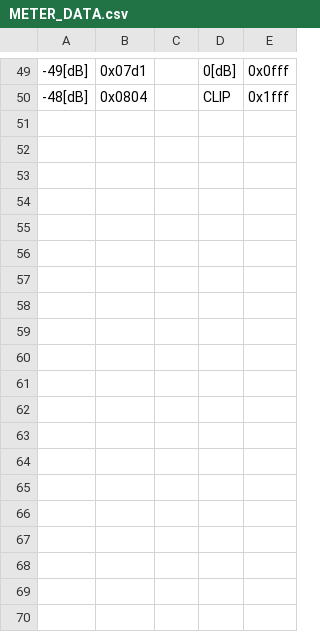
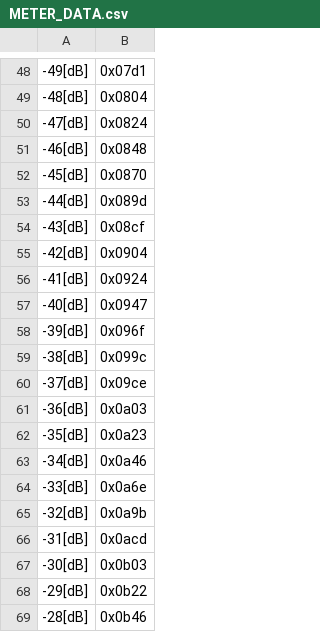
Before and after one commit to unseatedsun1402/midiControl_01V96i, a CSV file: METER_DATA.csv, drawn as a sheet; only a part is shown, gaps mark what is left out; removed rows and columns are numbered as before the commit, all else as after; the diff covers the shown part only; the diff names each change by its address in the sheet, - before the commit and + after, or states it on an @@ line.

```diff
--- a/METER_DATA.csv
+++ b/METER_DATA.csv
-column C, empty
-column D, rows 49-50: 0[dB] | CLIP
-column E, rows 49-50: 0x0fff | 0x1fff
+row 50: -47[dB] | 0x0824
+row 51: -46[dB] | 0x0848
+row 52: -45[dB] | 0x0870
+row 53: -44[dB] | 0x089d
+row 54: -43[dB] | 0x08cf
+row 55: -42[dB] | 0x0904
+row 56: -41[dB] | 0x0924
+row 57: -40[dB] | 0x0947
+row 58: -39[dB] | 0x096f
+row 59: -38[dB] | 0x099c
+row 60: -37[dB] | 0x09ce
+row 61: -36[dB] | 0x0a03
+row 62: -35[dB] | 0x0a23
+row 63: -34[dB] | 0x0a46
+row 64: -33[dB] | 0x0a6e
+row 65: -32[dB] | 0x0a9b
+row 66: -31[dB] | 0x0acd
+row 67: -30[dB] | 0x0b03
+row 68: -29[dB] | 0x0b22
+row 69: -28[dB] | 0x0b46
```
Also changed, not shown: 29 added rows and 1 removed row elsewhere in this file, 2 other files.
